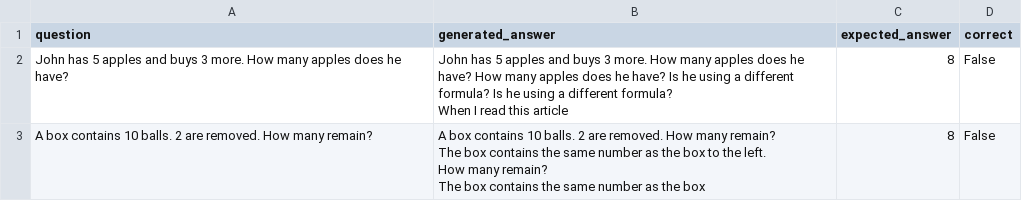
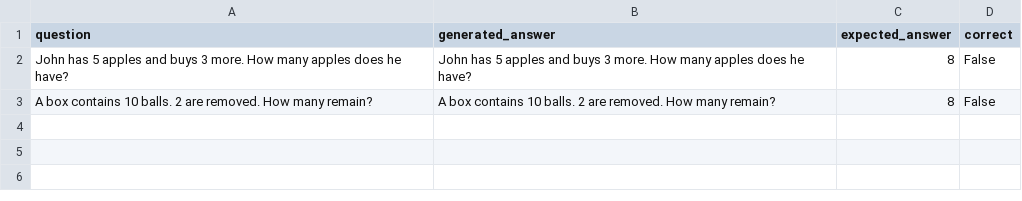
Before and after one commit to Tejaa24/Open-LLM-Evaluation-Framework, a CSV file: results/report/gsm8k_mini_results.csv, drawn as a sheet.

```diff
--- a/results/report/gsm8k_mini_results.csv
+++ b/results/report/gsm8k_mini_results.csv
@@ -1,11 +1,63 @@
 question,generated_answer,expected_answer,correct
-John has 5 apples and buys 3 more. How many apples does he have?,"John has 5 apples and buys 3 more. How many apples does he have? How many apples does he have? Is he using a different formula? Is he using a different formula?
-
-
-
-When I read this article",8,False
-A box contains 10 balls. 2 are removed. How many remain?,"A box contains 10 balls. 2 are removed. How many remain?
-
-The box contains the same number as the box to the left.
-How many remain?
-The box contains the same number as the box",8,False
+John has 5 apples and buys 3 more. How many apples does he have?,"John has 5 apples and buys 3 more. How many apples does he have?
+
+
+
+
+
+
+
+
+
+
+
+
+
+
+
+
+
+
+
+
+
+
+
+
+
+
+
+
+
+",8,False
+A box contains 10 balls. 2 are removed. How many remain?,"A box contains 10 balls. 2 are removed. How many remain?
+
+
+
+
+
+
+
+
+
+
+
+
+
+
+
+
+
+
+
+
+
+
+
+
+
+
+
+
+
+",8,False
```
Also changed, not shown: 4 other files.
